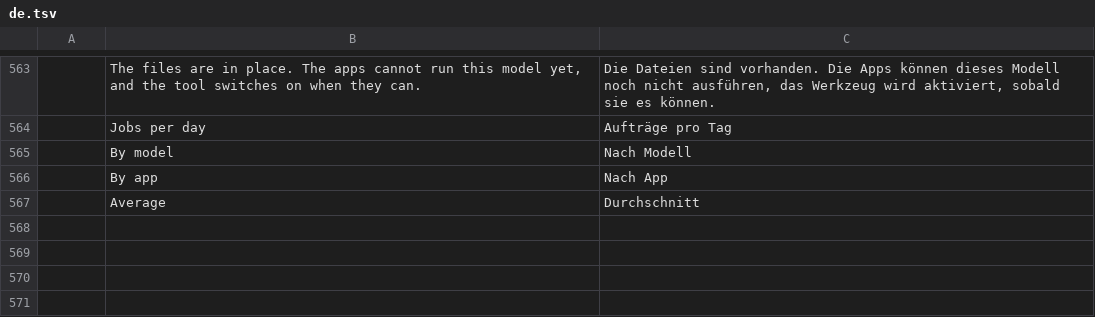
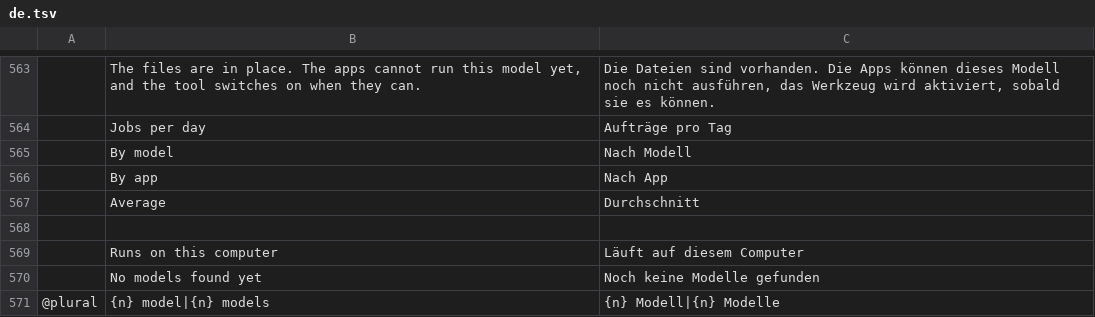
Before and after one commit to storytold/craft-launcher, a TSV file: crates/ui-egui/src/i18n/de.tsv, drawn as a sheet; only a part is shown, gaps mark what is left out; the diff names each change by its address in the sheet, - before the commit and + after, or states it on an @@ line.

```diff
--- a/crates/ui-egui/src/i18n/de.tsv
+++ b/crates/ui-egui/src/i18n/de.tsv
+row 568: (empty)
+row 569:  | Runs on this computer | Läuft auf diesem Computer
+row 570:  | No models found yet | Noch keine Modelle gefunden
+row 571: @plural | {n} model|{n} models | {n} Modell|{n} Modelle
```
Also changed, not shown: crates/ui-egui/src/i18n/fr.tsv, crates/ui-egui/src/i18n/pt-BR.tsv, 10 other files.
